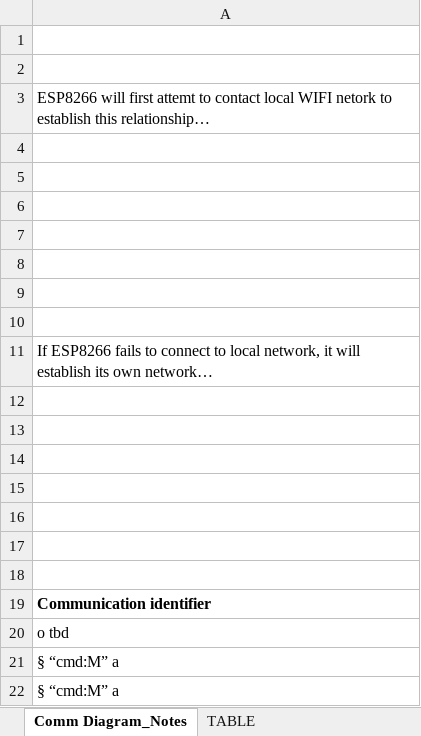
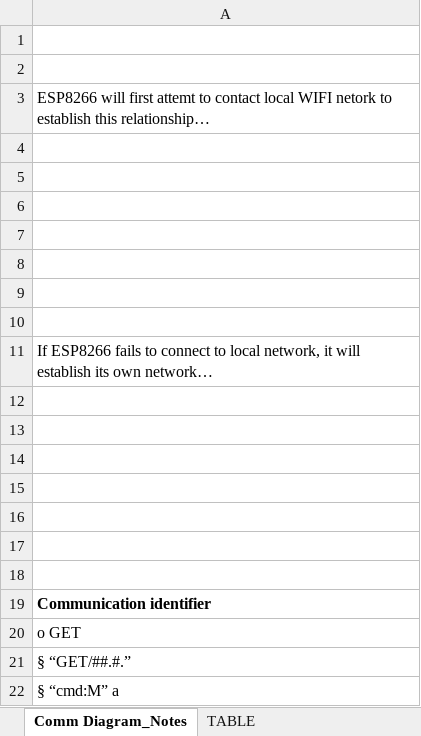
Before and after one commit to DooRun/ZacPacMan, an Excel workbook: ZacPacMan_shelf_comm_plan.xlsx, sheet Comm Diagram_Notes, drawn as a sheet; values as stored, in another font and other column widths than the file's, no borders; charts and pictures not drawn; the diff names each change by its address in the sheet, - before the commit and + after, or states it on an @@ line.

Commit message:
Made many files to debug comms between BW16 and Atmega.  Have serial communication now working with between the two.

```diff
--- a/ZacPacMan_shelf_comm_plan.xlsx (sheet Comm Diagram_Notes)
+++ b/ZacPacMan_shelf_comm_plan.xlsx (sheet Comm Diagram_Notes)
-A20: o tbd
+A20: o GET
-A21: § “cmd:M” a
+A21: § “GET/##.#.”
```
Also changed, not shown: 35 other files.
